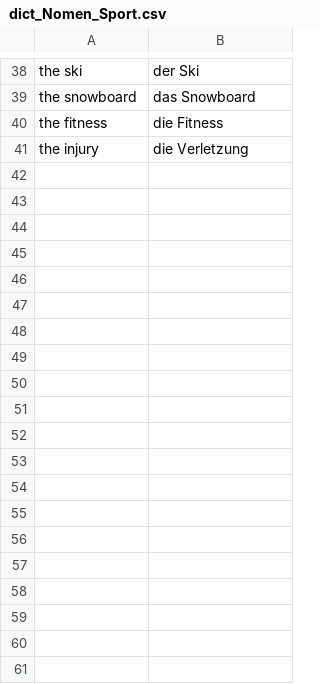
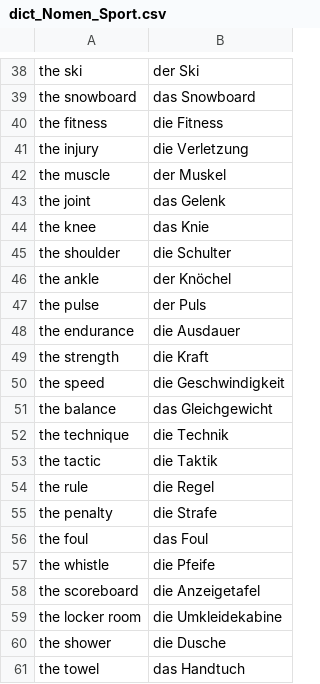
Before and after one commit to AdamsMP92/german_dictionary, a CSV file: dict_Nomen_Sport.csv, drawn as a sheet; only a part is shown, gaps mark what is left out; the diff covers the shown part only; the diff names each change by its address in the sheet, - before the commit and + after, or states it on an @@ line.

```diff
--- a/dict_Nomen_Sport.csv
+++ b/dict_Nomen_Sport.csv
+row 42: the muscle | der Muskel
+row 43: the joint | das Gelenk
+row 44: the knee | das Knie
+row 45: the shoulder | die Schulter
+row 46: the ankle | der Knöchel
+row 47: the pulse | der Puls
+row 48: the endurance | die Ausdauer
+row 49: the strength | die Kraft
+row 50: the speed | die Geschwindigkeit
+row 51: the balance | das Gleichgewicht
+row 52: the technique | die Technik
+row 53: the tactic | die Taktik
+row 54: the rule | die Regel
+row 55: the penalty | die Strafe
+row 56: the foul | das Foul
+row 57: the whistle | die Pfeife
+row 58: the scoreboard | die Anzeigetafel
+row 59: the locker room | die Umkleidekabine
+row 60: the shower | die Dusche
+row 61: the towel | das Handtuch
```
Also changed, not shown: 40 added rows elsewhere in this file, dict_Nomen_Arbeit.csv, dict_Nomen_Bewerbung.csv, 11 other files.
